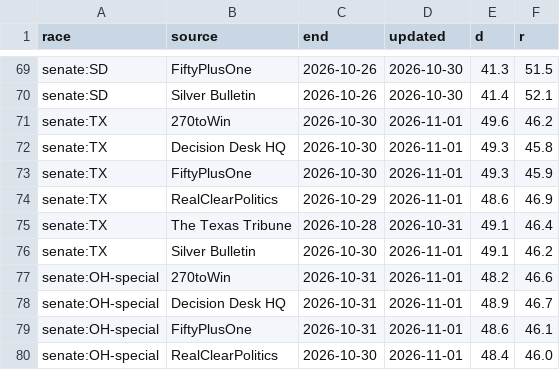
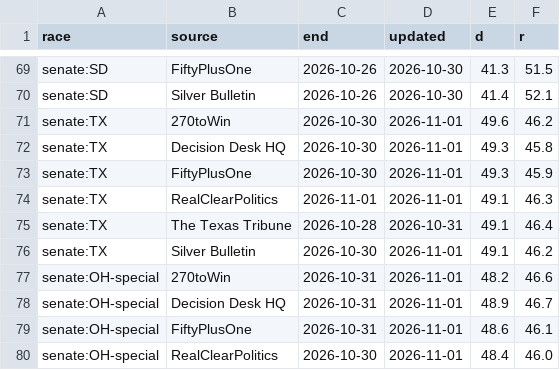
Before and after one commit to KaraZajac/MIDTERMS2026, a CSV file: data/averages.csv, drawn as a sheet; only a part is shown, gaps mark what is left out.

```diff
--- a/data/averages.csv
+++ b/data/averages.csv
@@ -73,3 +73,3 @@ senate:TX,Decision Desk HQ,2026-10-30,2026-11-01,49.3,45.8
 senate:TX,FiftyPlusOne,2026-10-30,2026-11-01,49.3,45.9
-senate:TX,RealClearPolitics,2026-10-29,2026-11-01,48.6,46.9
+senate:TX,RealClearPolitics,2026-11-01,2026-11-01,49.1,46.3
 senate:TX,The Texas Tribune,2026-10-28,2026-10-31,49.1,46.4
```
Also changed, not shown: data/polls/generic.csv, data/polls/races.csv, 19 other files.
